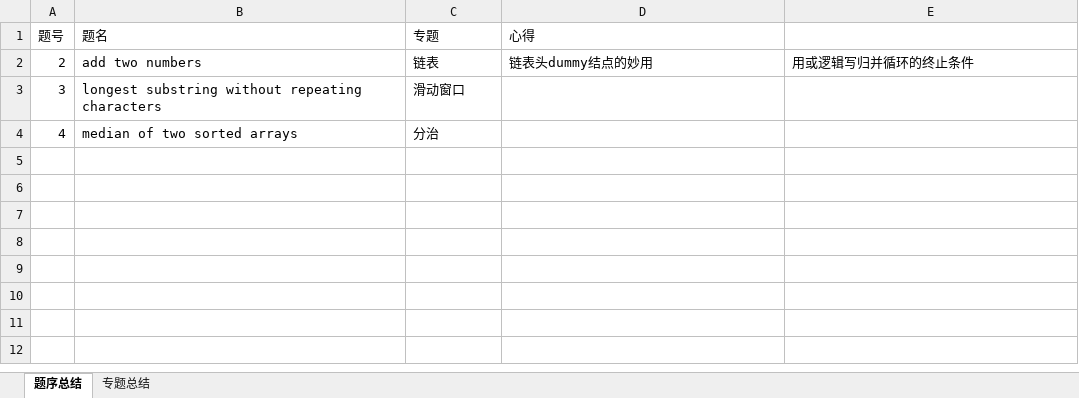
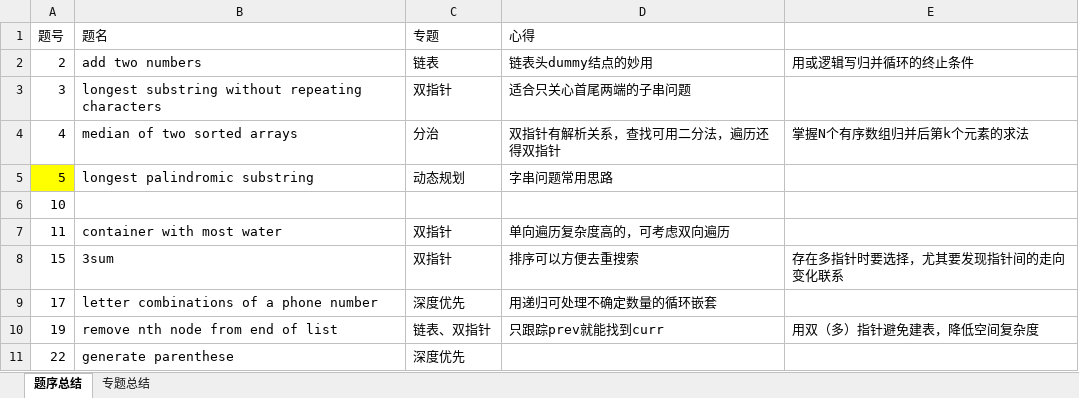
Before and after one commit to Junlin-Yin/myLeetCode, an Excel workbook: 刷题整理.xlsx, sheet 题序总结, drawn as a sheet; values as stored, in another font and other column widths than the file's, no borders; the diff names each change by its address in the sheet, - before the commit and + after, or states it on an @@ line.

```diff
--- a/刷题整理.xlsx (sheet 题序总结)
+++ b/刷题整理.xlsx (sheet 题序总结)
-C3 (专题): 滑动窗口
+C3 (专题): 双指针
-D3 (心得): (empty)
+D3 (心得): 适合只关心首尾两端的子串问题
-D4 (心得): (empty)
+D4 (心得): 双指针有解析关系，查找可用二分法，遍历还得双指针
-E4: (empty)
+E4: 掌握N个有序数组归并后第k个元素的求法
+row 5: 5 | longest palindromic substring | 动态规划 | 字串问题常用思路
+row 6: 10
+row 7: 11 | container with most water | 双指针 | 单向遍历复杂度高的，可考虑双向遍历
+row 8: 15 | 3sum | 双指针 | 排序可以方便去重搜索 | 存在多指针时要选择，尤其要发现指针间的走向变化联系
+row 9: 17 | letter combinations of a phone number | 深度优先 | 用递归可处理不确定数量的循环嵌套
+row 10: 19 | remove nth node from end of list | 链表、双指针 | 只跟踪prev就能找到curr | 用双（多）指针避免建表，降低空间复杂度
+row 11: 22 | generate parenthese | 深度优先
```
Also changed, not shown: 11 other files.
